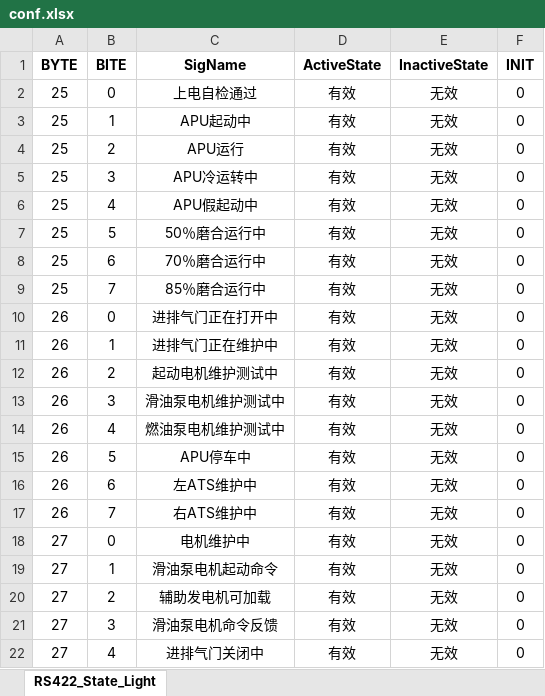
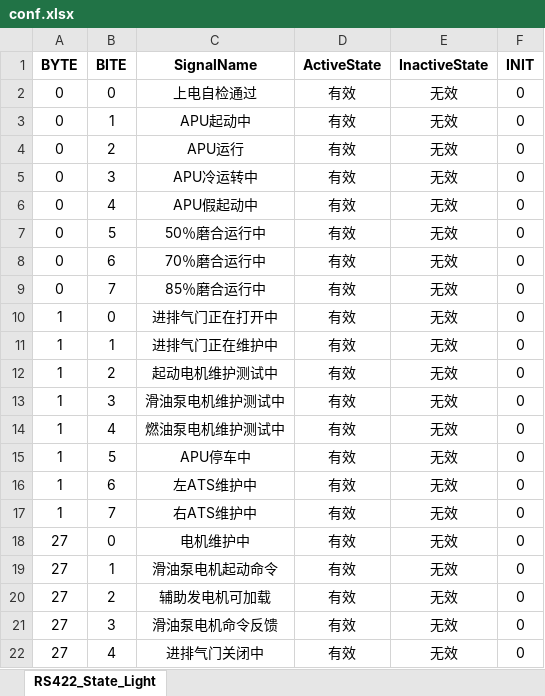
Before and after one commit to SanXiaoXing/PyUtilDemos, an Excel workbook: BulbStateMonitor/conf.xlsx, sheet RS422_State_Light, drawn as a sheet; only a part is shown; values as stored, in another font and other column widths than the file's, no borders; the diff names each change by its address in the sheet, - before the commit and + after, or states it on an @@ line.

Commit message:
feat(BulbStateMonitor): 实现灯泡状态监控功能
- 添加主程序文件 bulb_statemonitor_demo.py，实现设备状态监控和UI展示

- 优化 UI 样式，引用项目资源文件中的样式

```diff
--- a/BulbStateMonitor/conf.xlsx (sheet RS422_State_Light)
+++ b/BulbStateMonitor/conf.xlsx (sheet RS422_State_Light)
-C1: SigName
+C1: SignalName
-A2:A9 (BYTE): 25
+A2:A9 (BYTE): 0
-A10:A17 (BYTE): 26
+A10:A17 (BYTE): 1
```
Also changed, not shown: 9 other files.
